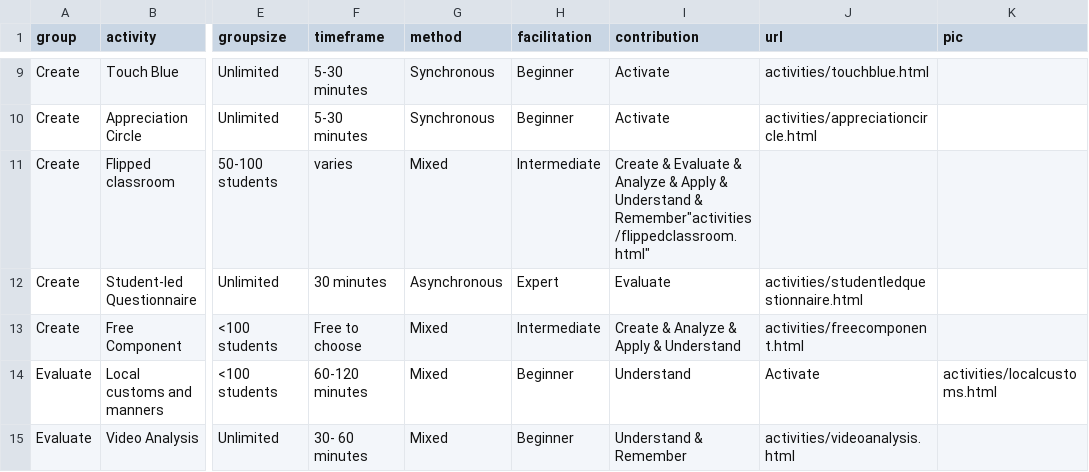
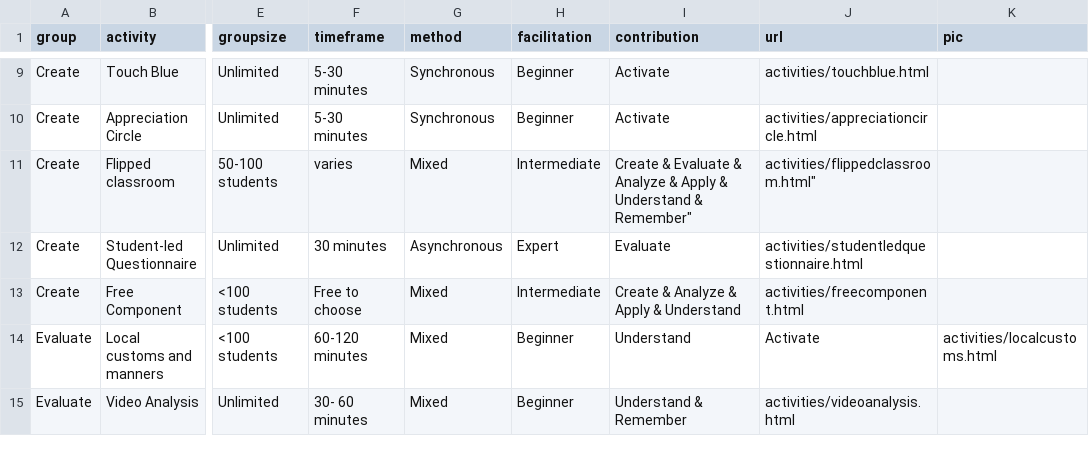
Before and after one commit to Lea1216/MasterThesis, a CSV file: heatmap_tooltiptest.csv, drawn as a sheet; only a part is shown, gaps mark what is left out; the diff covers the shown part only; the diff names each change by its address in the sheet, - before the commit and + after, or states it on an @@ line.

Commit message:
Update heatmap_tooltiptest.csv

```diff
--- a/heatmap_tooltiptest.csv
+++ b/heatmap_tooltiptest.csv
-I11 (contribution): …Understand & Remember"activities/flippedclassroom.html"
+I11 (contribution): …Understand & Remember"
-J11 (url): (empty)
+J11 (url): activities/flippedclassroom.html"
```
Also changed, not shown: 12 edited cells elsewhere in this file.
